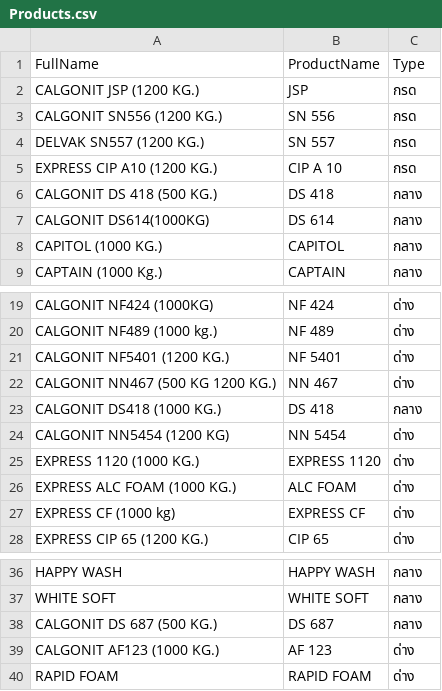
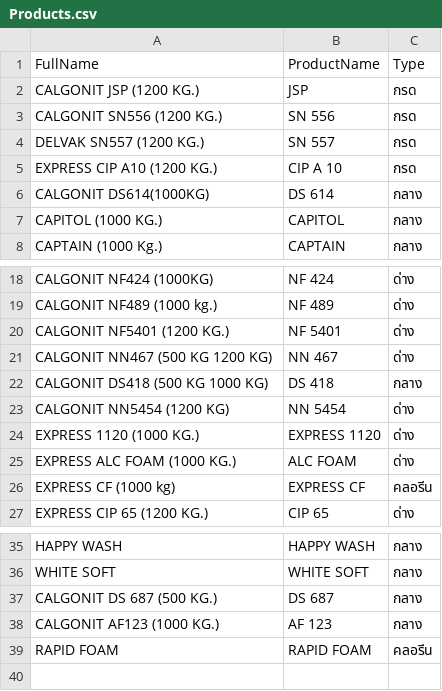
Before and after one commit to AK-nnn/label-generator, a CSV file: Products.csv, drawn as a sheet; only a part is shown, gaps mark what is left out.

Commit message:
Update Products.csv

```diff
--- a/Products.csv
+++ b/Products.csv
@@ -5,3 +5,2 @@ DELVAK SN557  (1200 KG.),SN 557,กรด
 EXPRESS CIP A10 (1200 KG.),CIP A 10,กรด
-CALGONIT DS 418 (500 KG.),DS 418,กลาง
 CALGONIT DS614(1000KG),DS 614,กลาง
@@ -21,4 +20,4 @@ CALGONIT NF489 (1000 kg.),NF 489,ด่าง
 CALGONIT NF5401 (1200 KG.),NF 5401,ด่าง
-CALGONIT NN467 (500 KG 1200 KG.),NN 467,ด่าง
-CALGONIT DS418 (1000 KG.),DS 418,กลาง
+CALGONIT NN467 (500 KG 1200 KG),NN 467,ด่าง
+CALGONIT DS418 (500 KG 1000 KG),DS 418,กลาง
 CALGONIT NN5454 (1200 KG),NN 5454,ด่าง
@@ -26,3 +25,3 @@ EXPRESS 1120 (1000 KG.),EXPRESS 1120,ด่าง
 EXPRESS ALC FOAM (1000 KG.),ALC FOAM,ด่าง
-EXPRESS CF (1000 kg),EXPRESS CF,ด่าง
+EXPRESS CF (1000 kg),EXPRESS CF,คลอรีน
 EXPRESS CIP 65  (1200  KG.),CIP 65,ด่าง
@@ -38,3 +37,3 @@ WHITE SOFT,WHITE SOFT,กลาง
 CALGONIT DS 687 (500 KG.),DS 687,กลาง
-CALGONIT AF123 (1000 KG.),AF 123,ด่าง
-RAPID FOAM,RAPID FOAM,ด่าง
+CALGONIT AF123 (1000 KG.),AF 123,กลาง
+RAPID FOAM,RAPID FOAM,คลอรีน
```
